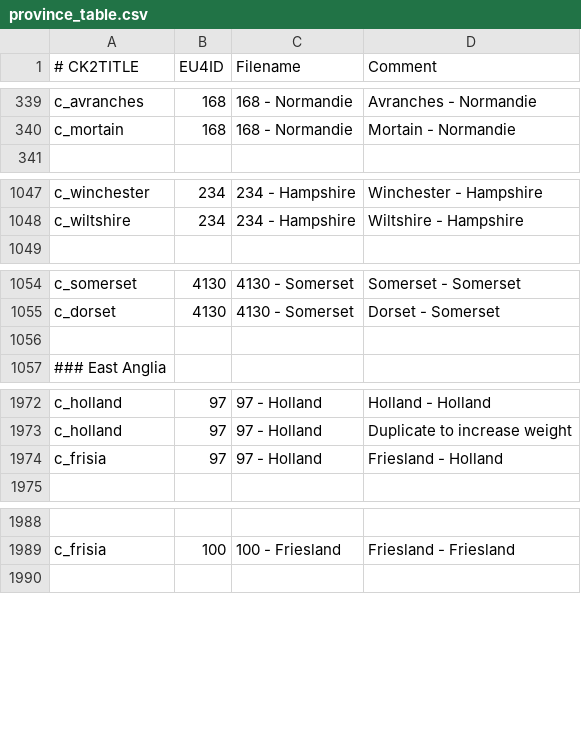
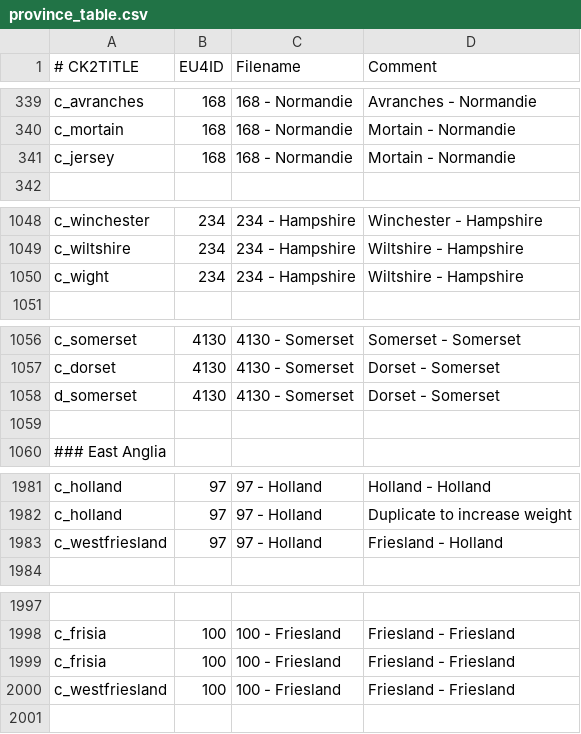
Before and after one commit to TheMarmottin/Converter, a CSV file: Converter/eu4_converter/province_table.csv, drawn as a sheet; only a part is shown, gaps mark what is left out; addresses are those after the commit; the diff covers the shown part only; the diff names each change by its address in the sheet, - before the commit and + after, or states it on an @@ line.

```diff
--- a/Converter/eu4_converter/province_table.csv
+++ b/Converter/eu4_converter/province_table.csv
+row 341: c_jersey | 168 | 168 - Normandie | Mortain - Normandie
+row 1050: c_wight | 234 | 234 - Hampshire | Wiltshire - Hampshire
+row 1058: d_somerset | 4130 | 4130 - Somerset | Dorset - Somerset
-A1983 (# CK2TITLE): c_frisia
+A1983 (# CK2TITLE): c_westfriesland
+row 1999: c_frisia | 100 | 100 - Friesland | Friesland - Friesland
+row 2000: c_westfriesland | 100 | 100 - Friesland | Friesland - Friesland
```
Also changed, not shown: 12 added rows and 11 edited cells elsewhere in this file, 8 other files.
